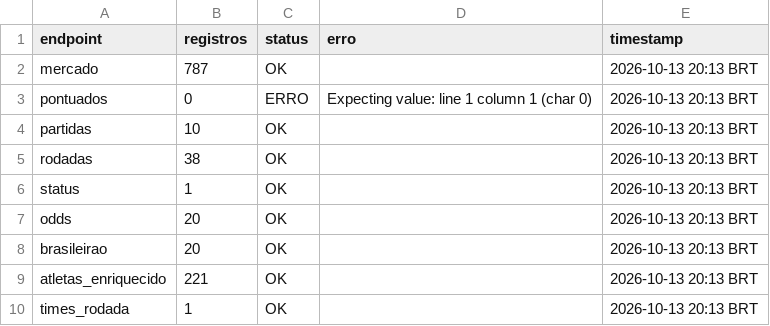
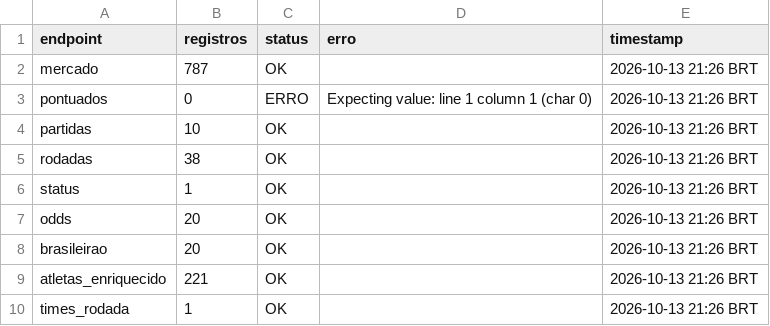
Before and after one commit to FilipeNamorato/namoratosdashboard, a CSV file: docs/data/current/log.csv, drawn as a sheet.

```diff
--- a/docs/data/current/log.csv
+++ b/docs/data/current/log.csv
@@ -1,10 +1,10 @@
 endpoint,registros,status,erro,timestamp
-mercado,787,OK,,2026-10-13 20:13 BRT
-pontuados,0,ERRO,Expecting value: line 1 column 1 (char 0),2026-10-13 20:13 BRT
-partidas,10,OK,,2026-10-13 20:13 BRT
-rodadas,38,OK,,2026-10-13 20:13 BRT
-status,1,OK,,2026-10-13 20:13 BRT
-odds,20,OK,,2026-10-13 20:13 BRT
-brasileirao,20,OK,,2026-10-13 20:13 BRT
-atletas_enriquecido,221,OK,,2026-10-13 20:13 BRT
-times_rodada,1,OK,,2026-10-13 20:13 BRT
+mercado,787,OK,,2026-10-13 21:26 BRT
+pontuados,0,ERRO,Expecting value: line 1 column 1 (char 0),2026-10-13 21:26 BRT
+partidas,10,OK,,2026-10-13 21:26 BRT
+rodadas,38,OK,,2026-10-13 21:26 BRT
+status,1,OK,,2026-10-13 21:26 BRT
+odds,20,OK,,2026-10-13 21:26 BRT
+brasileirao,20,OK,,2026-10-13 21:26 BRT
+atletas_enriquecido,221,OK,,2026-10-13 21:26 BRT
+times_rodada,1,OK,,2026-10-13 21:26 BRT
```
Also changed, not shown: docs/data/current/atletas.csv, docs/data/current/mercado.csv, 4 other files.
